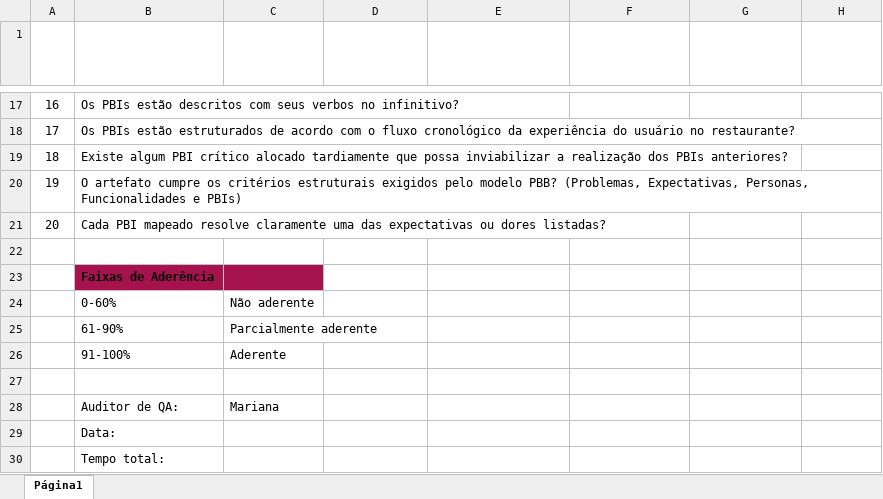
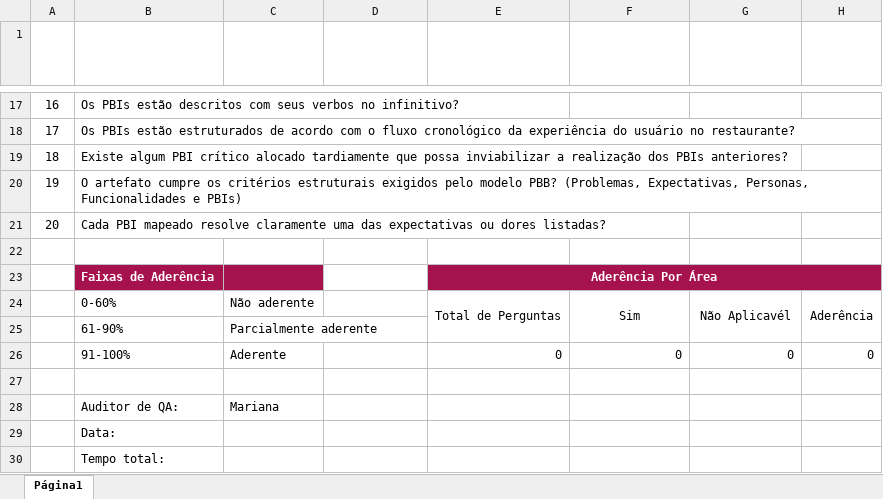
Before and after one commit to Isazan0n/ChecklistQualidade, an Excel workbook: Checklist - Artefato 4.xlsx, sheet Página1, drawn as a sheet; only a part is shown, gaps mark what is left out; values as stored, in another font and other column widths than the file's, no borders; table styles not drawn; removed rows and columns are numbered as before the commit, all else as after; the diff names each change by its address in the sheet, - before the commit and + after, or states it on an @@ line.

```diff
--- a/Checklist - Artefato 4.xlsx (sheet Página1)
+++ b/Checklist - Artefato 4.xlsx (sheet Página1)
-B23 text colour: black
+B23 text colour: #FFFFFF
-E23 (Observações): (empty)
+E23 (Observações): Aderência Por Área
-E23:H23 fill: none
+E23:H23 fill: #A6124E
+E23:H23 merged
-row 24:  | 0-60% | Não aderente
+row 24:  | 0-60% | Não aderente |  | Total de Perguntas | Sim | Não Aplicavél | Aderência
-row 26:  | 91-100% | Aderente
+row 26:  | 91-100% | Aderente |  | 0 | 0 | 0 | 0
```
Also changed, not shown: Artefato 1.xlsx, Artefato 3.xlsx, 3 other files.
